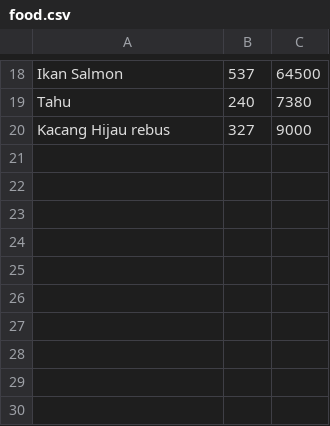
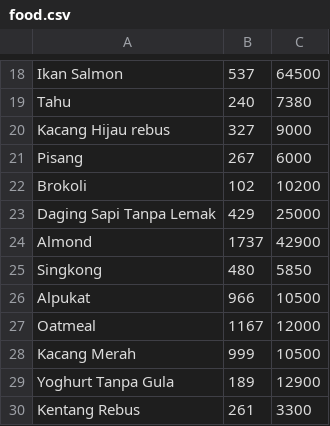
Before and after one commit to vierynugroho/food-nutrition, a CSV file: food.csv, drawn as a sheet; only a part is shown, gaps mark what is left out; the diff names each change by its address in the sheet, - before the commit and + after, or states it on an @@ line.

Commit message:
add data and update code

```diff
--- a/food.csv
+++ b/food.csv
+row 21: Pisang | 267 | 6000
+row 22: Brokoli | 102 | 10200
+row 23: Daging Sapi Tanpa Lemak | 429 | 25000
+row 24: Almond | 1737 | 42900
+row 25: Singkong | 480 | 5850
+row 26: Alpukat | 966 | 10500
+row 27: Oatmeal | 1167 | 12000
+row 28: Kacang Merah | 999 | 10500
+row 29: Yoghurt Tanpa Gula | 189 | 12900
+row 30: Kentang Rebus | 261 | 3300
```
Also changed, not shown: 2 other files.
